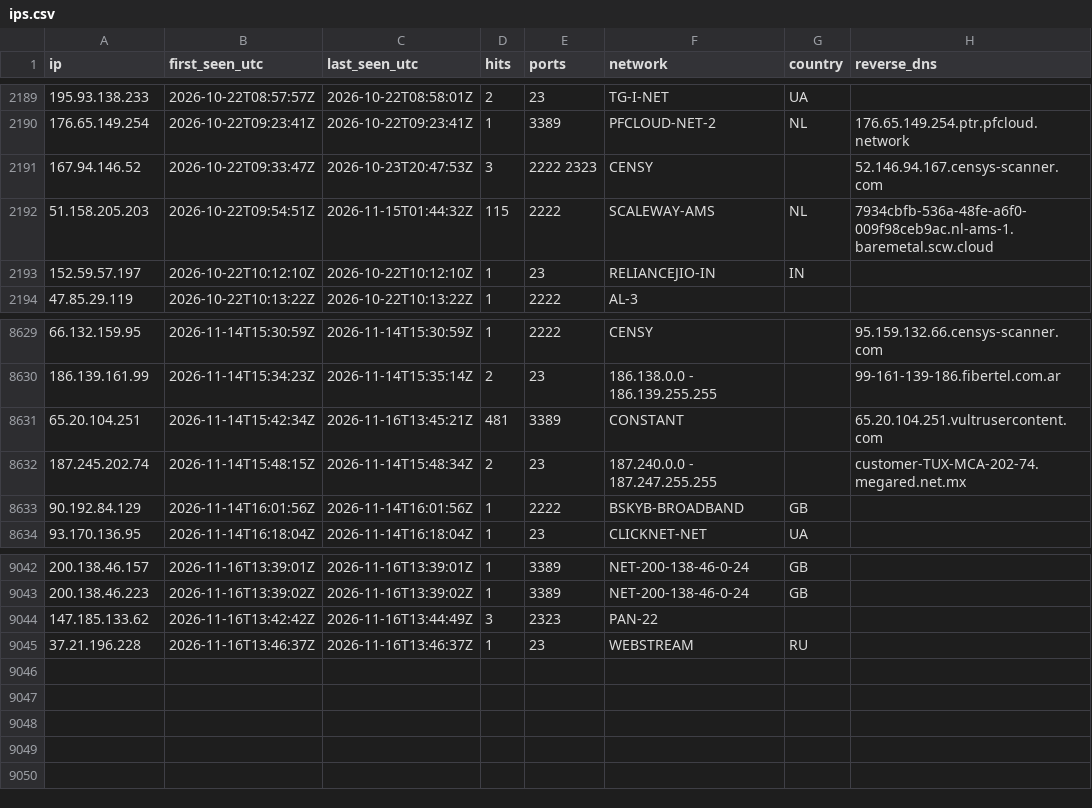
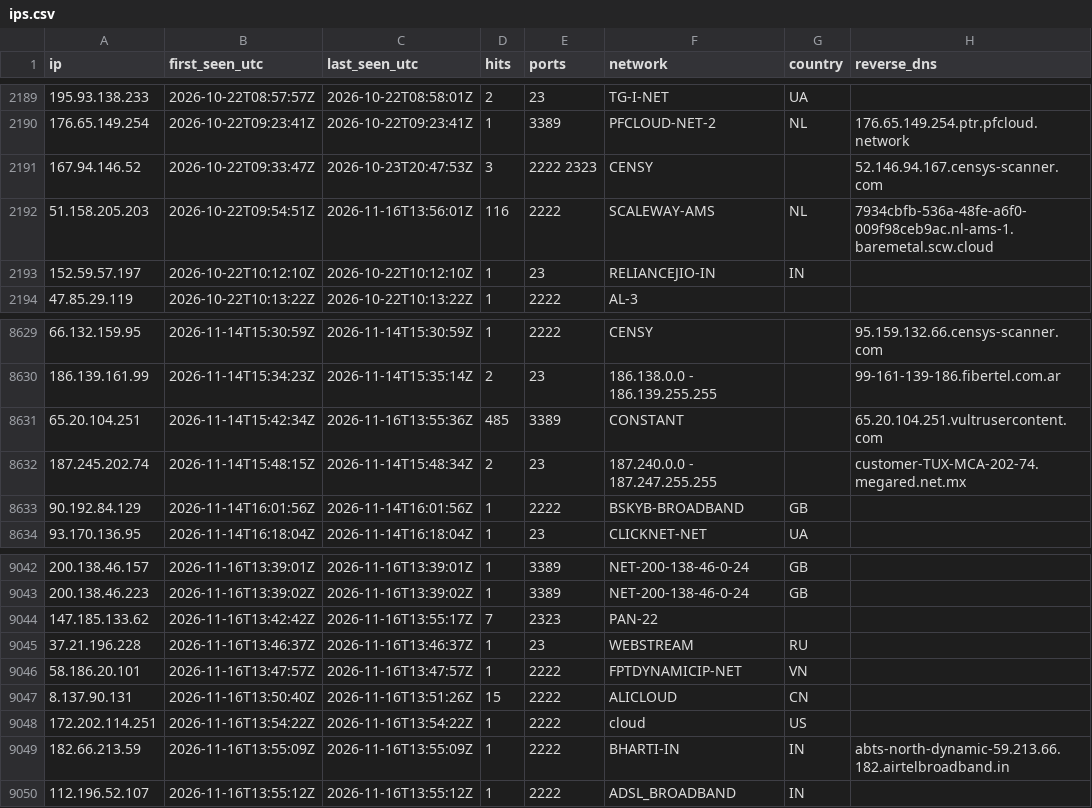
Before and after one commit to yourlocalaccountant/honeypot-db, a CSV file: ips.csv, drawn as a sheet; only a part is shown, gaps mark what is left out.

```diff
--- a/ips.csv
+++ b/ips.csv
@@ -2191,3 +2191,3 @@ ip,first_seen_utc,last_seen_utc,hits,ports,network,country,reverse_dns
 167.94.146.52,2026-10-22T09:33:47Z,2026-10-23T20:47:53Z,3,2222 2323,CENSY,,52.146.94.167.censys-scanner.com
-51.158.205.203,2026-10-22T09:54:51Z,2026-11-15T01:44:32Z,115,2222,SCALEWAY-AMS,NL,7934cbfb-536a-48fe-a6f0-009f98ceb9ac.nl-ams-1.baremetal.scw.cloud
+51.158.205.203,2026-10-22T09:54:51Z,2026-11-16T13:56:01Z,116,2222,SCALEWAY-AMS,NL,7934cbfb-536a-48fe-a6f0-009f98ceb9ac.nl-ams-1.baremetal.scw.cloud
 152.59.57.197,2026-10-22T10:12:10Z,2026-10-22T10:12:10Z,1,23,RELIANCEJIO-IN,IN,
@@ -8630,3 +8630,3 @@ ip,first_seen_utc,last_seen_utc,hits,ports,network,country,reverse_dns
 186.139.161.99,2026-11-14T15:34:23Z,2026-11-14T15:35:14Z,2,23,186.138.0.0 - 186.139.255.255,,99-161-139-186.fibertel.com.ar
-65.20.104.251,2026-11-14T15:42:34Z,2026-11-16T13:45:21Z,481,3389,CONSTANT,,65.20.104.251.vultrusercontent.com
+65.20.104.251,2026-11-14T15:42:34Z,2026-11-16T13:55:36Z,485,3389,CONSTANT,,65.20.104.251.vultrusercontent.com
 187.245.202.74,2026-11-14T15:48:15Z,2026-11-14T15:48:34Z,2,23,187.240.0.0 - 187.247.255.255,,customer-TUX-MCA-202-74.megared.net.mx
@@ -9043,3 +9043,8 @@ ip,first_seen_utc,last_seen_utc,hits,ports,network,country,reverse_dns
 200.138.46.223,2026-11-16T13:39:02Z,2026-11-16T13:39:02Z,1,3389,NET-200-138-46-0-24,GB,
-147.185.133.62,2026-11-16T13:42:42Z,2026-11-16T13:44:49Z,3,2323,PAN-22,,
+147.185.133.62,2026-11-16T13:42:42Z,2026-11-16T13:55:17Z,7,2323,PAN-22,,
 37.21.196.228,2026-11-16T13:46:37Z,2026-11-16T13:46:37Z,1,23,WEBSTREAM,RU,
+58.186.20.101,2026-11-16T13:47:57Z,2026-11-16T13:47:57Z,1,2222,FPTDYNAMICIP-NET,VN,
+8.137.90.131,2026-11-16T13:50:40Z,2026-11-16T13:51:26Z,15,2222,ALICLOUD,CN,
+172.202.114.251,2026-11-16T13:54:22Z,2026-11-16T13:54:22Z,1,2222,cloud,US,
+182.66.213.59,2026-11-16T13:55:09Z,2026-11-16T13:55:09Z,1,2222,BHARTI-IN,IN,abts-north-dynamic-59.213.66.182.airtelbroadband.in
+112.196.52.107,2026-11-16T13:55:12Z,2026-11-16T13:55:12Z,1,2222,ADSL_BROADBAND,IN,
```
Also changed, not shown: 2 other files.
